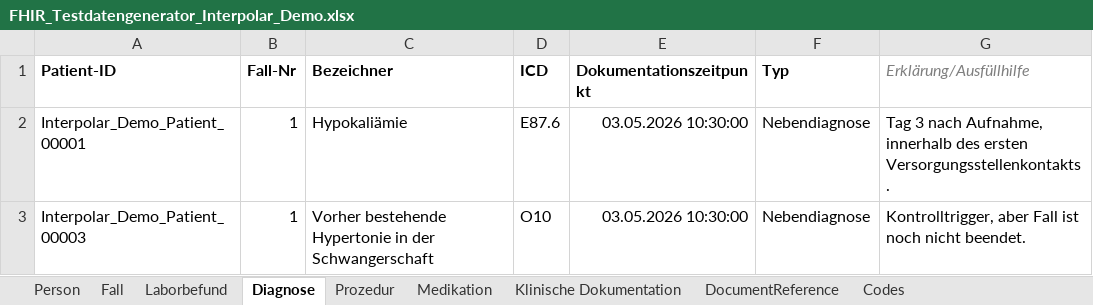
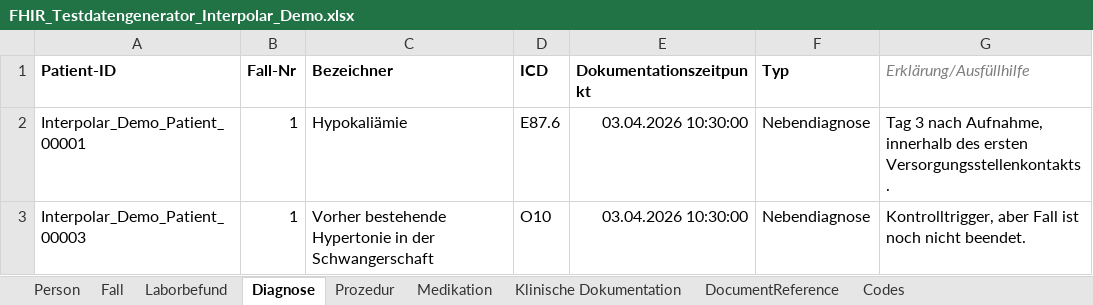
Before and after one commit to medizininformatik-initiative/excel2fhir, an Excel workbook: FHIR_Testdatengenerator_Interpolar_Demo.xlsx, sheet Diagnose, drawn as a sheet; values as stored, in another font and other column widths than the file's, no borders; the diff names each change by its address in the sheet, - before the commit and + after, or states it on an @@ line.

```diff
--- a/FHIR_Testdatengenerator_Interpolar_Demo.xlsx (sheet Diagnose)
+++ b/FHIR_Testdatengenerator_Interpolar_Demo.xlsx (sheet Diagnose)
-E2:E3 (Dokumentationszeitpunkt): 03.05.2026 10:30:00
+E2:E3 (Dokumentationszeitpunkt): 03.04.2026 10:30:00
```
Also changed, not shown: sheet Fall, sheet Medikation, sheet Klinische Dokumentation, sheet Person, sheet Laborbefund.
